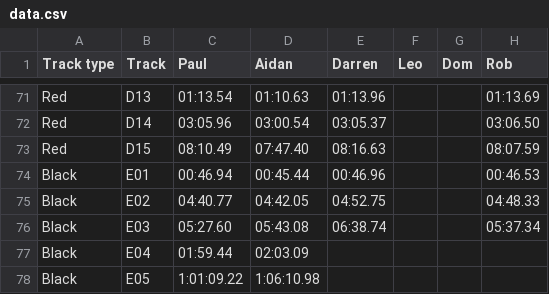
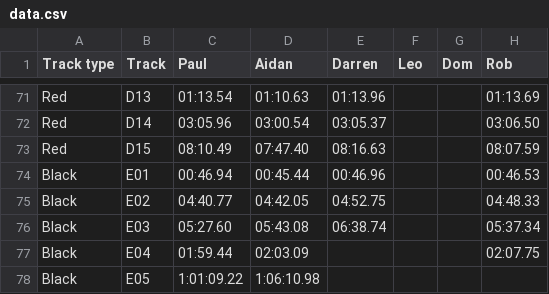
Before and after one commit to deambulatory/scores, a CSV file: data.csv, drawn as a sheet; only a part is shown, gaps mark what is left out.

```diff
--- a/data.csv
+++ b/data.csv
@@ -76,3 +76,3 @@ Black,E02,04:40.77,04:42.05,04:52.75,,,04:48.33
 Black,E03,05:27.60,05:43.08,06:38.74,,,05:37.34
-Black,E04,01:59.44,02:03.09,,,,
+Black,E04,01:59.44,02:03.09,,,,02:07.75
 Black,E05,1:01:09.22,1:06:10.98,,,,
```
Also changed, not shown: 1 other file.
